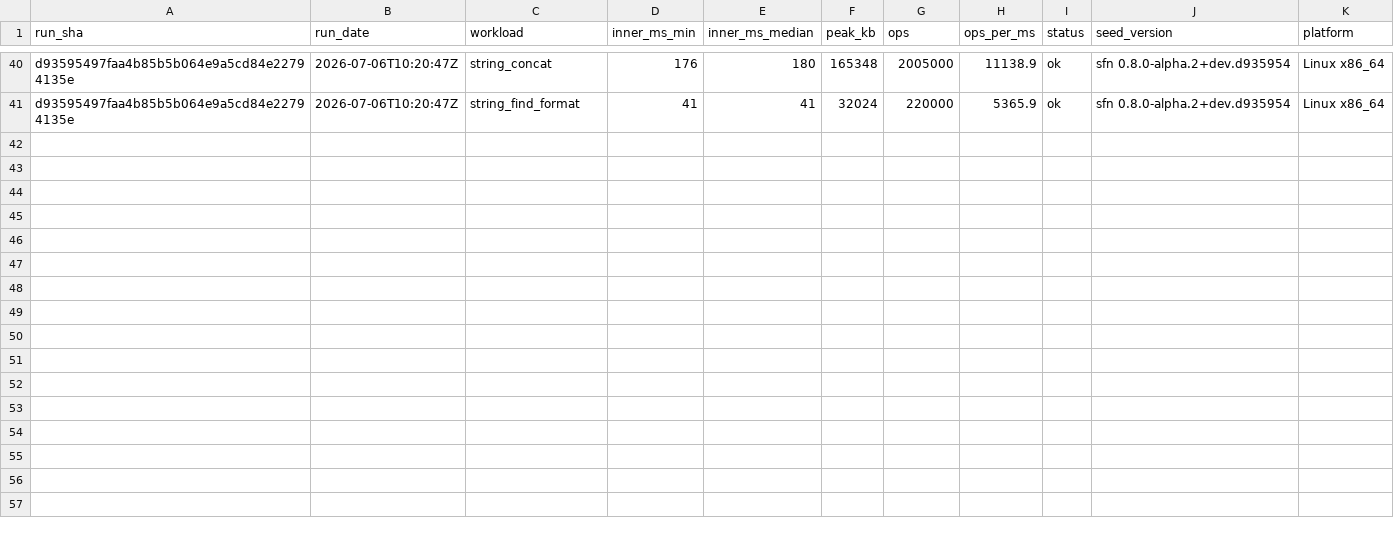
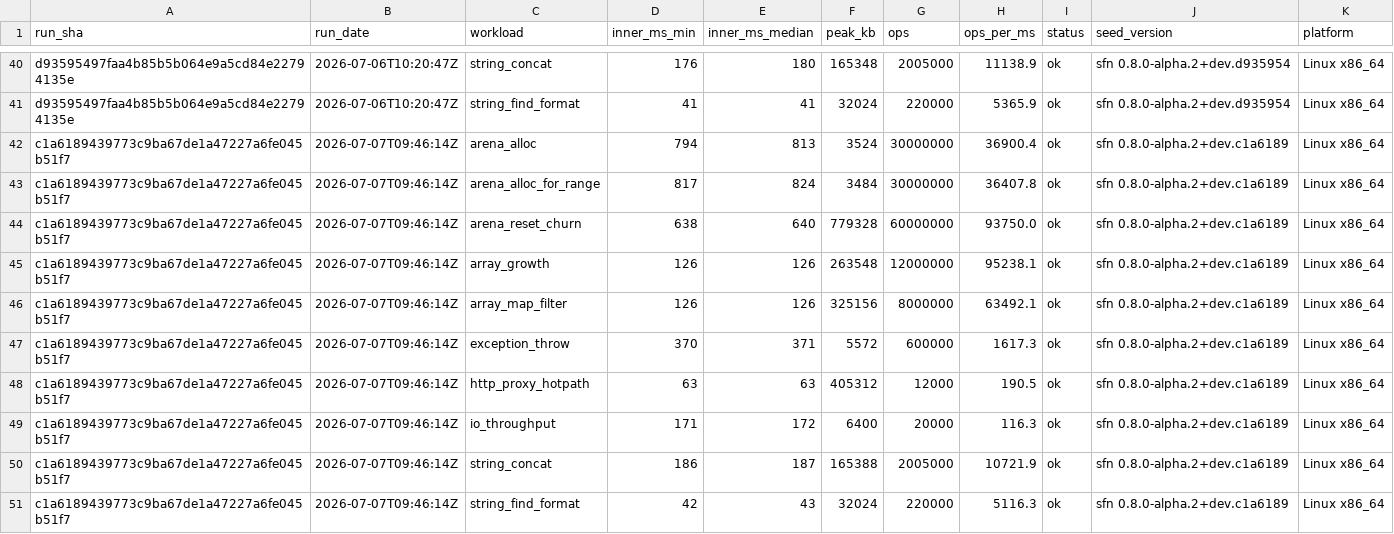
Before and after one commit to SailfinIO/sailfin, a CSV file: runtime.csv, drawn as a sheet; only a part is shown, gaps mark what is left out; the diff names each change by its address in the sheet, - before the commit and + after, or states it on an @@ line.

```diff
--- a/runtime.csv
+++ b/runtime.csv
+row 42: c1a6189439773c9ba67de1a47227a6fe045b51f7 | 2026-07-07T09:46:14Z | arena_alloc | 794 | 813 | 3524 | 30000000 | 36900.4 | ok | sfn 0.8.0-alpha.2+dev.c1a6189 | Linux x86_64
+row 43: c1a6189439773c9ba67de1a47227a6fe045b51f7 | 2026-07-07T09:46:14Z | arena_alloc_for_range | 817 | 824 | 3484 | 30000000 | 36407.8 | ok | sfn 0.8.0-alpha.2+dev.c1a6189 | Linux x86_64
+row 44: c1a6189439773c9ba67de1a47227a6fe045b51f7 | 2026-07-07T09:46:14Z | arena_reset_churn | 638 | 640 | 779328 | 60000000 | 93750.0 | ok | sfn 0.8.0-alpha.2+dev.c1a6189 | Linux x86_64
+row 45: c1a6189439773c9ba67de1a47227a6fe045b51f7 | 2026-07-07T09:46:14Z | array_growth | 126 | 126 | 263548 | 12000000 | 95238.1 | ok | sfn 0.8.0-alpha.2+dev.c1a6189 | Linux x86_64
+row 46: c1a6189439773c9ba67de1a47227a6fe045b51f7 | 2026-07-07T09:46:14Z | array_map_filter | 126 | 126 | 325156 | 8000000 | 63492.1 | ok | sfn 0.8.0-alpha.2+dev.c1a6189 | Linux x86_64
+row 47: c1a6189439773c9ba67de1a47227a6fe045b51f7 | 2026-07-07T09:46:14Z | exception_throw | 370 | 371 | 5572 | 600000 | 1617.3 | ok | sfn 0.8.0-alpha.2+dev.c1a6189 | Linux x86_64
+row 48: c1a6189439773c9ba67de1a47227a6fe045b51f7 | 2026-07-07T09:46:14Z | http_proxy_hotpath | 63 | 63 | 405312 | 12000 | 190.5 | ok | sfn 0.8.0-alpha.2+dev.c1a6189 | Linux x86_64
+row 49: c1a6189439773c9ba67de1a47227a6fe045b51f7 | 2026-07-07T09:46:14Z | io_throughput | 171 | 172 | 6400 | 20000 | 116.3 | ok | sfn 0.8.0-alpha.2+dev.c1a6189 | Linux x86_64
+row 50: c1a6189439773c9ba67de1a47227a6fe045b51f7 | 2026-07-07T09:46:14Z | string_concat | 186 | 187 | 165388 | 2005000 | 10721.9 | ok | sfn 0.8.0-alpha.2+dev.c1a6189 | Linux x86_64
+row 51: c1a6189439773c9ba67de1a47227a6fe045b51f7 | 2026-07-07T09:46:14Z | string_find_format | 42 | 43 | 32024 | 220000 | 5116.3 | ok | sfn 0.8.0-alpha.2+dev.c1a6189 | Linux x86_64
```
Also changed, not shown: build.csv, 1 other file.
